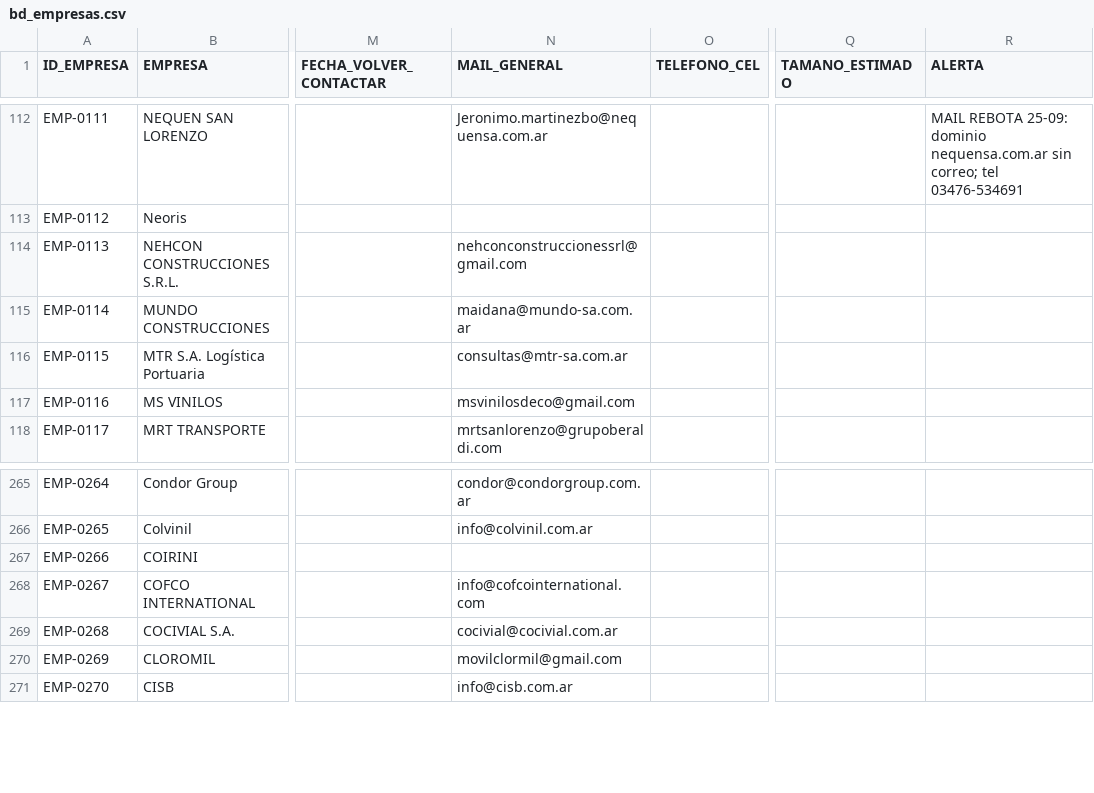
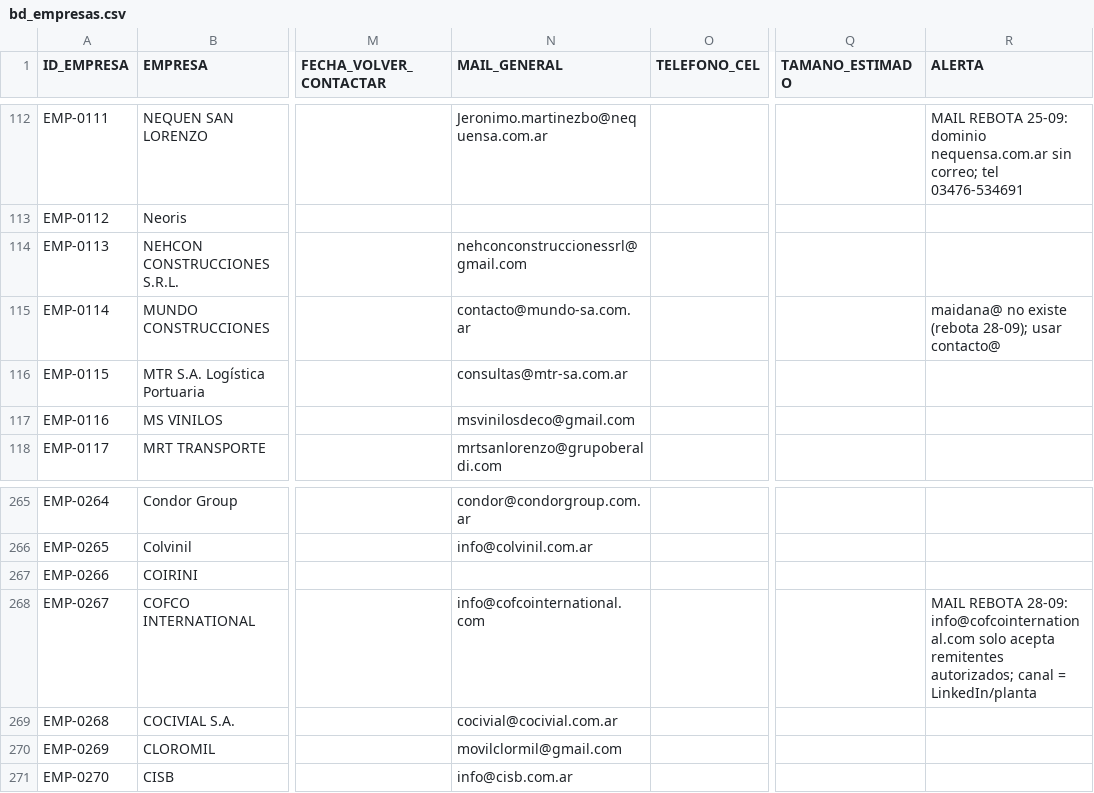
Before and after one commit to chalozabala/3, a CSV file: data/bd_empresas.csv, drawn as a sheet; only a part is shown, gaps mark what is left out; the diff names each change by its address in the sheet, - before the commit and + after, or states it on an @@ line.

```diff
--- a/data/bd_empresas.csv
+++ b/data/bd_empresas.csv
-N115 (MAIL_GENERAL): maidana@mundo-sa.com.ar
+N115 (MAIL_GENERAL): contacto@mundo-sa.com.ar
-R115 (ALERTA): (empty)
+R115 (ALERTA): maidana@ no existe (rebota 28-09); usar contacto@
-R268 (ALERTA): (empty)
+R268 (ALERTA): MAIL REBOTA 28-09: info@cofcointernational.com solo acepta remitentes autorizados; canal = LinkedIn/planta
```
Also changed, not shown: 2 other files.
